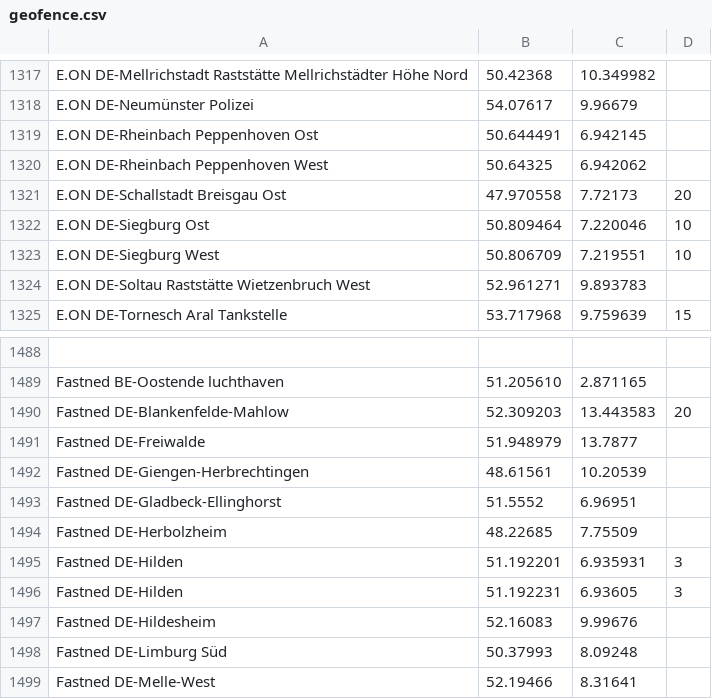
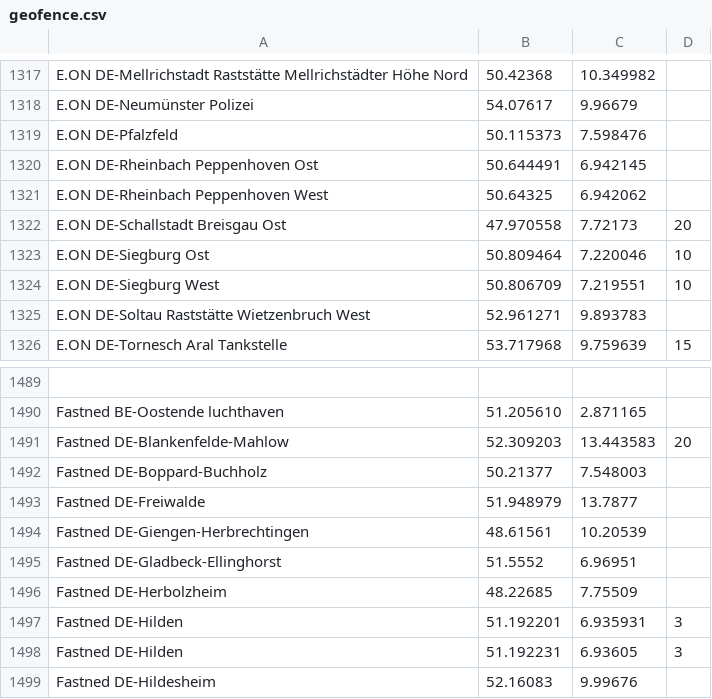
Before and after one commit to bassmaster187/TeslaLogger, a CSV file: TeslaLogger/bin/geofence.csv, drawn as a sheet; only a part is shown, gaps mark what is left out; the shorter side is filled out with more unchanged rows.

Commit message:
Update geofence.csv
New Fastned and E.ON station

```diff
--- a/TeslaLogger/bin/geofence.csv
+++ b/TeslaLogger/bin/geofence.csv
@@ -1318,2 +1318,3 @@ E.ON DE-Mellrichstadt Raststätte Mellrichstädter Höhe Nord, 50.42368,10.34998
 E.ON DE-Neumünster Polizei, 54.07617, 9.96679
+E.ON DE-Pfalzfeld, 50.115373, 7.598476
 E.ON DE-Rheinbach Peppenhoven Ost, 50.644491, 6.942145
@@ -1490,2 +1491,3 @@ Fastned BE-Oostende luchthaven, 51.205610, 2.871165
 Fastned DE-Blankenfelde-Mahlow, 52.309203, 13.443583, 20
+Fastned DE-Boppard-Buchholz, 50.21377, 7.548003
 Fastned DE-Freiwalde, 51.948979, 13.7877
```
